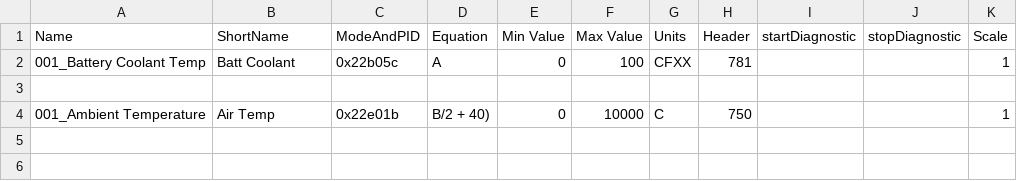
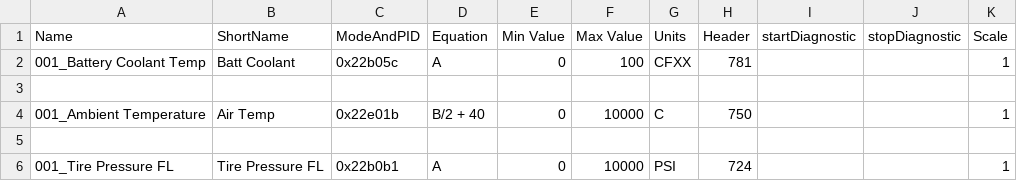
Before and after one commit to peternixon/MG-EV-OBD-PID, a CSV file: extendedpids/MG ZS EV Test PIDs.csv, drawn as a sheet.

Commit message:
Some more test PIDs

```diff
--- a/extendedpids/MG ZS EV Test PIDs.csv
+++ b/extendedpids/MG ZS EV Test PIDs.csv
@@ -3,2 +3,4 @@
 
-"001_Ambient Temperature","Air Temp","0x22e01b","B/2 + 40)",0,10000,"C","750","","",1
+"001_Ambient Temperature","Air Temp","0x22e01b","B/2 + 40",0,10000,"C","750","","",1
+
+"001_Tire Pressure FL","Tire Pressure FL","0x22b0b1","A",0,10000,"PSI","724","","",1
```
